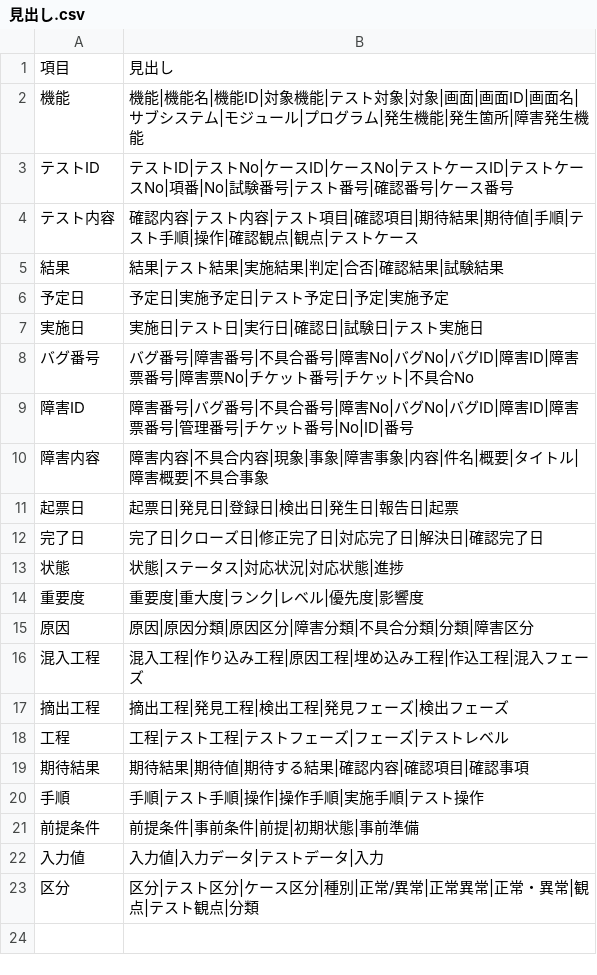
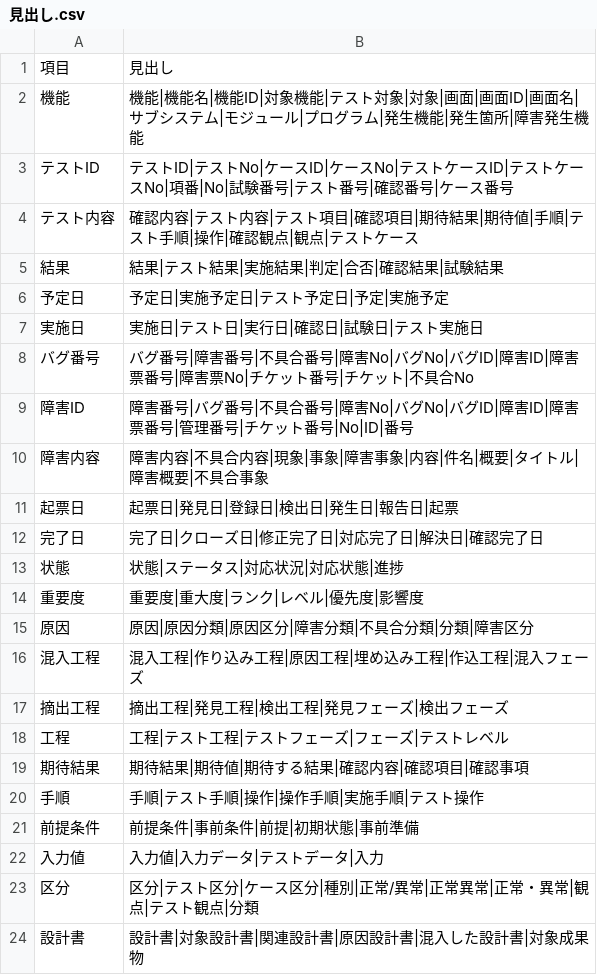
Before and after one commit to hhhryoma/------, a CSV file: tools/test-quality/見出し.csv, drawn as a sheet; the diff names each change by its address in the sheet, - before the commit and + after, or states it on an @@ line.

```diff
--- a/tools/test-quality/見出し.csv
+++ b/tools/test-quality/見出し.csv
+row 24: 設計書 | 設計書|対象設計書|関連設計書|原因設計書|混入した設計書|対象成果物
```
Also changed, not shown: tools/quality-report/判定基準.csv, 8 other files.
